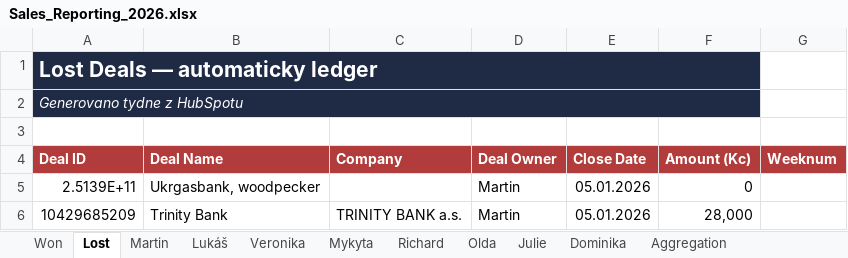
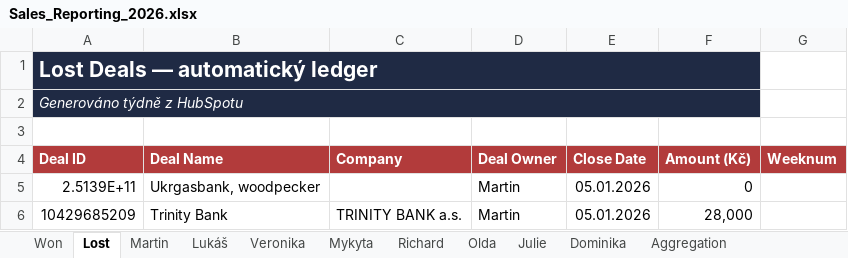
Before and after one commit to Ladissuh/tapix-sales-reporting, an Excel workbook: outputs/Sales_Reporting_2026.xlsx, sheet Lost, drawn as a sheet; only a part is shown; values as stored, in another font and other column widths than the file's, no borders; the diff names each change by its address in the sheet, - before the commit and + after, or states it on an @@ line.

```diff
--- a/outputs/Sales_Reporting_2026.xlsx (sheet Lost)
+++ b/outputs/Sales_Reporting_2026.xlsx (sheet Lost)
-A1 (Deal ID): Lost Deals — automaticky ledger
+A1 (Deal ID): Lost Deals — automatický ledger
-A2 (Deal ID): Generovano tydne z HubSpotu
+A2 (Deal ID): Generováno týdně z HubSpotu
-F4: Amount (Kc)
+F4: Amount (Kč)
```
Also changed, not shown: sheet Aggregation, sheet Won, sheet Dominika, sheet Julie, sheet Lukáš, sheet Richard, 6 more sheets, charts or pictures, 1 other file.
